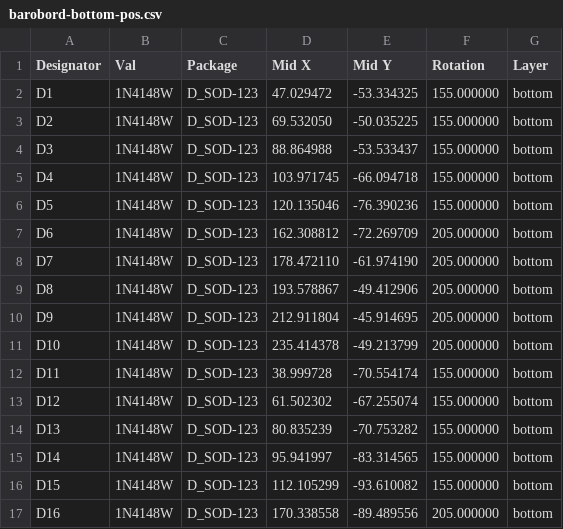
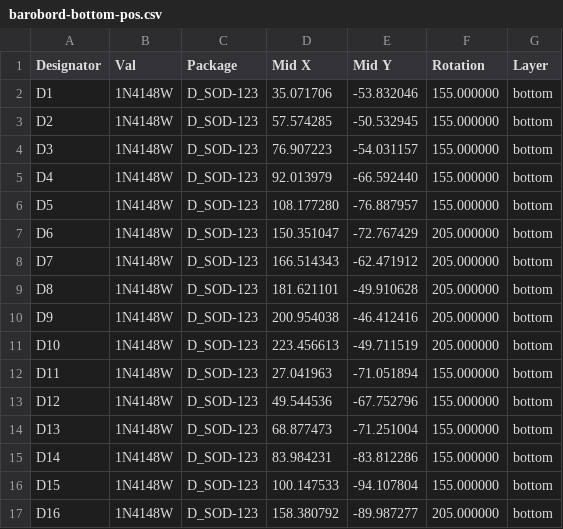
Before and after one commit to sadekbaroudi/barobord, a CSV file: byo-mcu/choc/gerbers/barobord-bottom-pos.csv, drawn as a sheet; only a part is shown; the diff covers the shown part only.

```diff
--- a/byo-mcu/choc/gerbers/barobord-bottom-pos.csv
+++ b/byo-mcu/choc/gerbers/barobord-bottom-pos.csv
@@ -1,17 +1,17 @@
 Designator,Val,Package,"Mid X","Mid Y",Rotation,Layer
-"D1","1N4148W","D_SOD-123",47.029472,-53.334325,155.000000,bottom
-"D2","1N4148W","D_SOD-123",69.532050,-50.035225,155.000000,bottom
-"D3","1N4148W","D_SOD-123",88.864988,-53.533437,155.000000,bottom
-"D4","1N4148W","D_SOD-123",103.971745,-66.094718,155.000000,bottom
-"D5","1N4148W","D_SOD-123",120.135046,-76.390236,155.000000,bottom
-"D6","1N4148W","D_SOD-123",162.308812,-72.269709,205.000000,bottom
-"D7","1N4148W","D_SOD-123",178.472110,-61.974190,205.000000,bottom
-"D8","1N4148W","D_SOD-123",193.578867,-49.412906,205.000000,bottom
-"D9","1N4148W","D_SOD-123",212.911804,-45.914695,205.000000,bottom
-"D10","1N4148W","D_SOD-123",235.414378,-49.213799,205.000000,bottom
-"D11","1N4148W","D_SOD-123",38.999728,-70.554174,155.000000,bottom
-"D12","1N4148W","D_SOD-123",61.502302,-67.255074,155.000000,bottom
-"D13","1N4148W","D_SOD-123",80.835239,-70.753282,155.000000,bottom
-"D14","1N4148W","D_SOD-123",95.941997,-83.314565,155.000000,bottom
-"D15","1N4148W","D_SOD-123",112.105299,-93.610082,155.000000,bottom
-"D16","1N4148W","D_SOD-123",170.338558,-89.489556,205.000000,bottom
+"D1","1N4148W","D_SOD-123",35.071706,-53.832046,155.000000,bottom
+"D2","1N4148W","D_SOD-123",57.574285,-50.532945,155.000000,bottom
+"D3","1N4148W","D_SOD-123",76.907223,-54.031157,155.000000,bottom
+"D4","1N4148W","D_SOD-123",92.013979,-66.592440,155.000000,bottom
+"D5","1N4148W","D_SOD-123",108.177280,-76.887957,155.000000,bottom
+"D6","1N4148W","D_SOD-123",150.351047,-72.767429,205.000000,bottom
+"D7","1N4148W","D_SOD-123",166.514343,-62.471912,205.000000,bottom
+"D8","1N4148W","D_SOD-123",181.621101,-49.910628,205.000000,bottom
+"D9","1N4148W","D_SOD-123",200.954038,-46.412416,205.000000,bottom
+"D10","1N4148W","D_SOD-123",223.456613,-49.711519,205.000000,bottom
+"D11","1N4148W","D_SOD-123",27.041963,-71.051894,155.000000,bottom
+"D12","1N4148W","D_SOD-123",49.544536,-67.752796,155.000000,bottom
+"D13","1N4148W","D_SOD-123",68.877473,-71.251004,155.000000,bottom
+"D14","1N4148W","D_SOD-123",83.984231,-83.812286,155.000000,bottom
+"D15","1N4148W","D_SOD-123",100.147533,-94.107804,155.000000,bottom
+"D16","1N4148W","D_SOD-123",158.380792,-89.987277,205.000000,bottom
```
Also changed, not shown: 56 edited cells elsewhere in this file, byo-mcu/choc/gerbers/barobord-bom.csv, byo-mcu/choc/gerbers/barobord-top-pos.csv, 45 other files.
